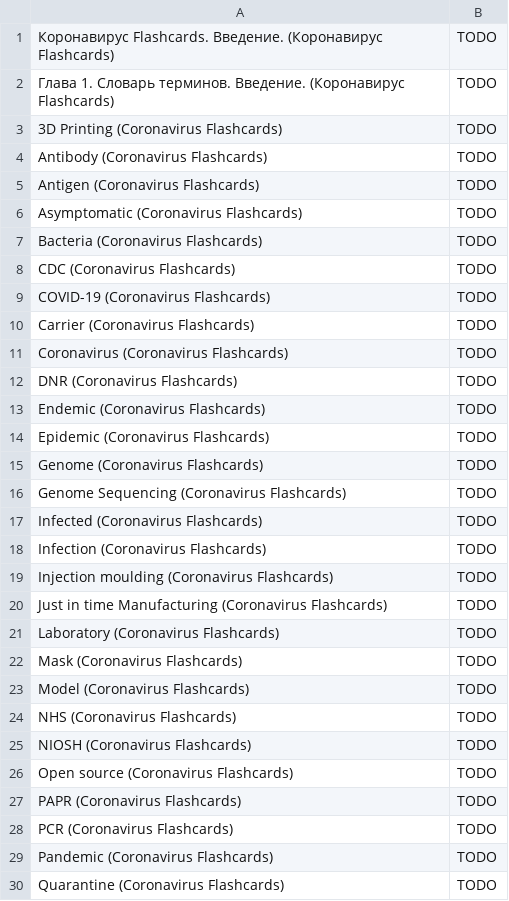
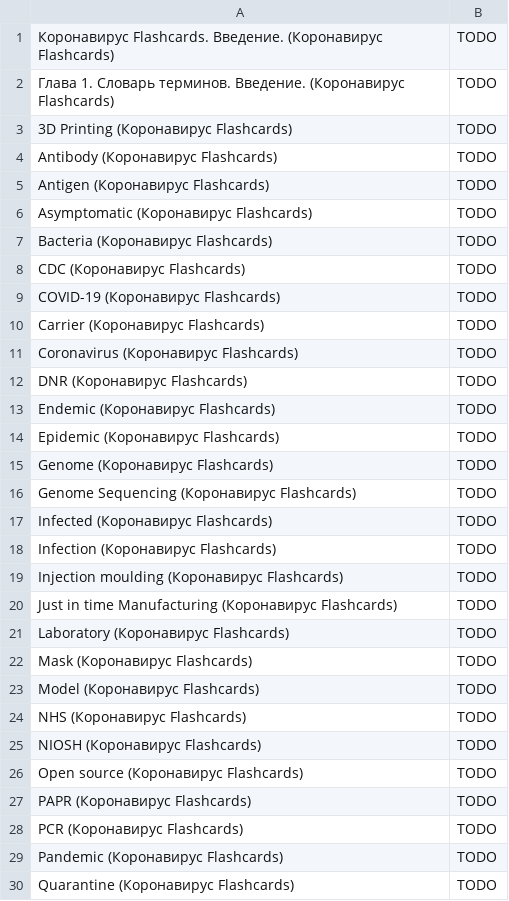
Before and after one commit to darigovresearch/Coronavirus-Flashcards, a CSV file: ru/Коронавируc Flashcards ru русский язык Глава 1 Словарь терминов.csv, drawn as a sheet; only a part is shown; the diff covers the shown part only.

Commit message:
fix[ru]: Adjusts English translation for Coronavirus Flashcards to Russian

```diff
--- a/ru/Коронавируc Flashcards ru русский язык Глава 1 Словарь терминов.csv
+++ b/ru/Коронавируc Flashcards ru русский язык Глава 1 Словарь терминов.csv
@@ -2,29 +2,29 @@
 Глава 1. Словарь терминов. Введение. (Коронавирус Flashcards)|TODO
-3D Printing (Coronavirus Flashcards)|TODO
-Antibody (Coronavirus Flashcards)|TODO
-Antigen (Coronavirus Flashcards)|TODO
-Asymptomatic (Coronavirus Flashcards)|TODO
-Bacteria (Coronavirus Flashcards)|TODO
-CDC (Coronavirus Flashcards)|TODO
-COVID-19 (Coronavirus Flashcards)|TODO
-Carrier (Coronavirus Flashcards)|TODO
-Coronavirus (Coronavirus Flashcards)|TODO
-DNR (Coronavirus Flashcards)|TODO
-Endemic (Coronavirus Flashcards)|TODO
-Epidemic (Coronavirus Flashcards)|TODO
-Genome (Coronavirus Flashcards)|TODO
-Genome Sequencing (Coronavirus Flashcards)|TODO
-Infected (Coronavirus Flashcards)|TODO
-Infection (Coronavirus Flashcards)|TODO
-Injection moulding (Coronavirus Flashcards)|TODO
-Just in time Manufacturing (Coronavirus Flashcards)|TODO
-Laboratory (Coronavirus Flashcards)|TODO
-Mask (Coronavirus Flashcards)|TODO
-Model (Coronavirus Flashcards)|TODO
-NHS (Coronavirus Flashcards)|TODO
-NIOSH (Coronavirus Flashcards)|TODO
-Open source (Coronavirus Flashcards)|TODO
-PAPR (Coronavirus Flashcards)|TODO
-PCR (Coronavirus Flashcards)|TODO
-Pandemic (Coronavirus Flashcards)|TODO
-Quarantine (Coronavirus Flashcards)|TODO
+3D Printing (Коронавирус Flashcards)|TODO
+Antibody (Коронавирус Flashcards)|TODO
+Antigen (Коронавирус Flashcards)|TODO
+Asymptomatic (Коронавирус Flashcards)|TODO
+Bacteria (Коронавирус Flashcards)|TODO
+CDC (Коронавирус Flashcards)|TODO
+COVID-19 (Коронавирус Flashcards)|TODO
+Carrier (Коронавирус Flashcards)|TODO
+Coronavirus (Коронавирус Flashcards)|TODO
+DNR (Коронавирус Flashcards)|TODO
+Endemic (Коронавирус Flashcards)|TODO
+Epidemic (Коронавирус Flashcards)|TODO
+Genome (Коронавирус Flashcards)|TODO
+Genome Sequencing (Коронавирус Flashcards)|TODO
+Infected (Коронавирус Flashcards)|TODO
+Infection (Коронавирус Flashcards)|TODO
+Injection moulding (Коронавирус Flashcards)|TODO
+Just in time Manufacturing (Коронавирус Flashcards)|TODO
+Laboratory (Коронавирус Flashcards)|TODO
+Mask (Коронавирус Flashcards)|TODO
+Model (Коронавирус Flashcards)|TODO
+NHS (Коронавирус Flashcards)|TODO
+NIOSH (Коронавирус Flashcards)|TODO
+Open source (Коронавирус Flashcards)|TODO
+PAPR (Коронавирус Flashcards)|TODO
+PCR (Коронавирус Flashcards)|TODO
+Pandemic (Коронавирус Flashcards)|TODO
+Quarantine (Коронавирус Flashcards)|TODO
```
Also changed, not shown: 17 edited cells elsewhere in this file, ru/Коронавируc Flashcards ru русский язык Глава 10 Дополнительно - Часто задаваемые вопросы о Flashcards.csv, ru/Коронавируc Flashcards ru русский язык Глава 3 Биология.csv, 7 other files.
